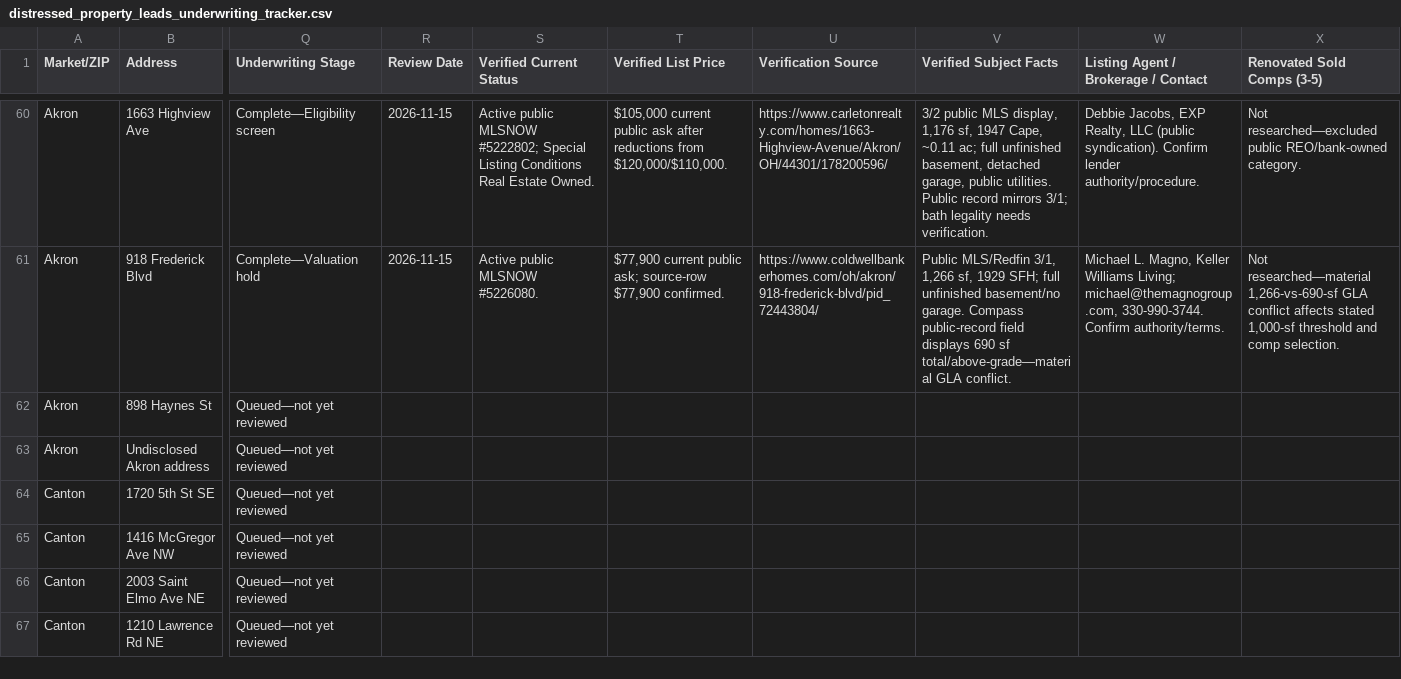
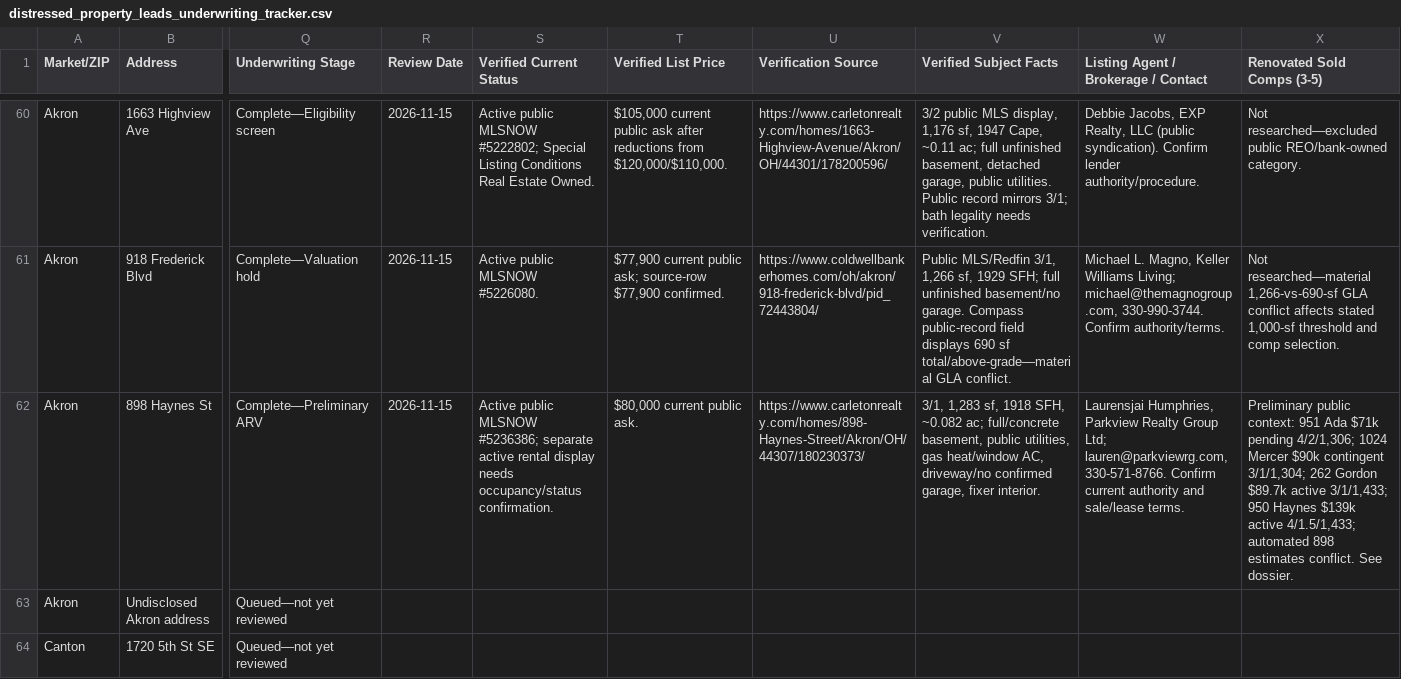
Before and after one commit to chidubemchinedu8-code/wholesale-realestate, a CSV file: distressed_property_leads_underwriting_tracker.csv, drawn as a sheet; only a part is shown, gaps mark what is left out; the shorter side is filled out with more unchanged rows; the diff covers the shown part only; the diff names each change by its address in the sheet, - before the commit and + after, or states it on an @@ line.

Commit message:
Add preliminary ARV for lead 61
Co-authored-by: arena-agent <297053741+arena-agent@users.noreply.github.com>

```diff
--- a/distressed_property_leads_underwriting_tracker.csv
+++ b/distressed_property_leads_underwriting_tracker.csv
-Q62 (Underwriting Stage): Queued—not yet reviewed
+Q62 (Underwriting Stage): Complete—Preliminary ARV
-R62 (Review Date): (empty)
+R62 (Review Date): 2026-11-15
-S62 (Verified Current Status): (empty)
+S62 (Verified Current Status): Active public MLSNOW #5236386; separate active rental display needs occupancy/status confirmation.
-T62 (Verified List Price): (empty)
+T62 (Verified List Price): $80,000 current public ask.
-U62 (Verification Source): (empty)
+U62 (Verification Source): https://www.carletonrealty.com/homes/898-Haynes-Street/Akron/OH/44307/180230373/
-V62 (Verified Subject Facts): (empty)
+V62 (Verified Subject Facts): 3/1, 1,283 sf, 1918 SFH, ~0.082 ac; full/concrete basement, public utilities, gas heat/window AC, driveway/no confirmed garage, fixer interior.
-W62: (empty)
+W62: Laurensjai Humphries, Parkview Realty Group Ltd; lauren@parkviewrg.com, 330-571-8766. Confirm current authority and sale/lease terms.
-X62 (Renovated Sold Comps (3-5)): (empty)
+X62 (Renovated Sold Comps (3-5)): Preliminary public context: 951 Ada $71k pending 4/2/1,306; 1024 Mercer $90k contingent 3/1/1,304; 262 Gordon $89.7k active 3/1/1,433; 950 Haynes $139k active 4/1.5/1,433; automated 898 estimates conflict. See dossier.
```
Also changed, not shown: 7 edited cells elsewhere in this file, 2 other files.
